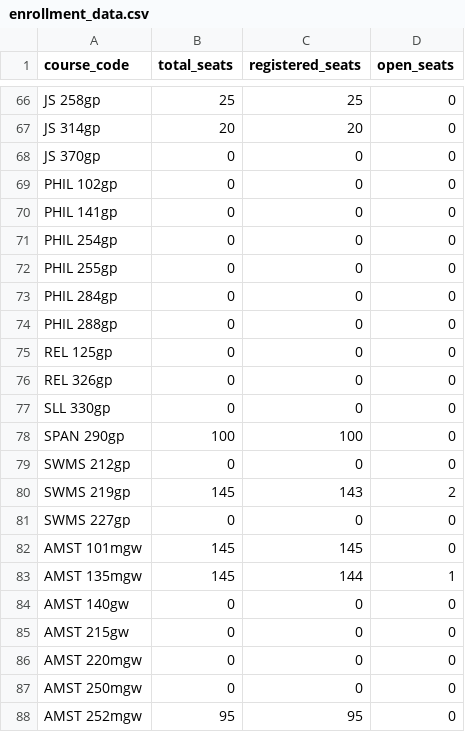
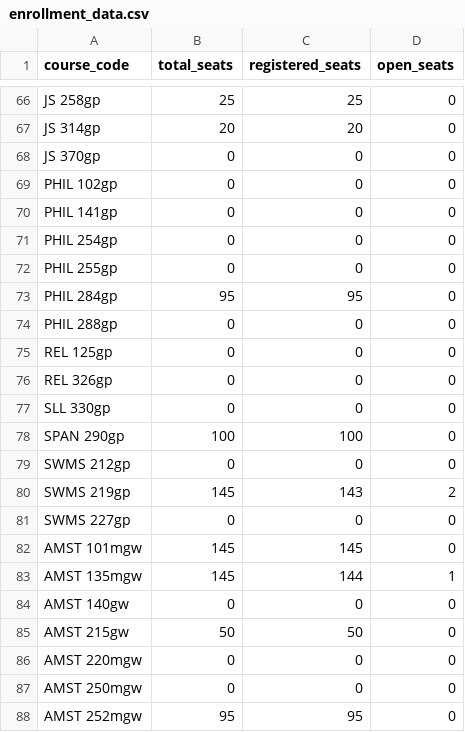
Before and after one commit to agastya-bassi/usc-ge-optimizer, a CSV file: enrollment_data.csv, drawn as a sheet; only a part is shown, gaps mark what is left out; the diff covers the shown part only.

```diff
--- a/enrollment_data.csv
+++ b/enrollment_data.csv
@@ -72,3 +72,3 @@ PHIL 254gp,0,0,0
 PHIL 255gp,0,0,0
-PHIL 284gp,0,0,0
+PHIL 284gp,95,95,0
 PHIL 288gp,0,0,0
@@ -84,3 +84,3 @@ AMST 135mgw,145,144,1
 AMST 140gw,0,0,0
-AMST 215gw,0,0,0
+AMST 215gw,50,50,0
 AMST 220mgw,0,0,0
```
Also changed, not shown: 18 edited cells elsewhere in this file.
